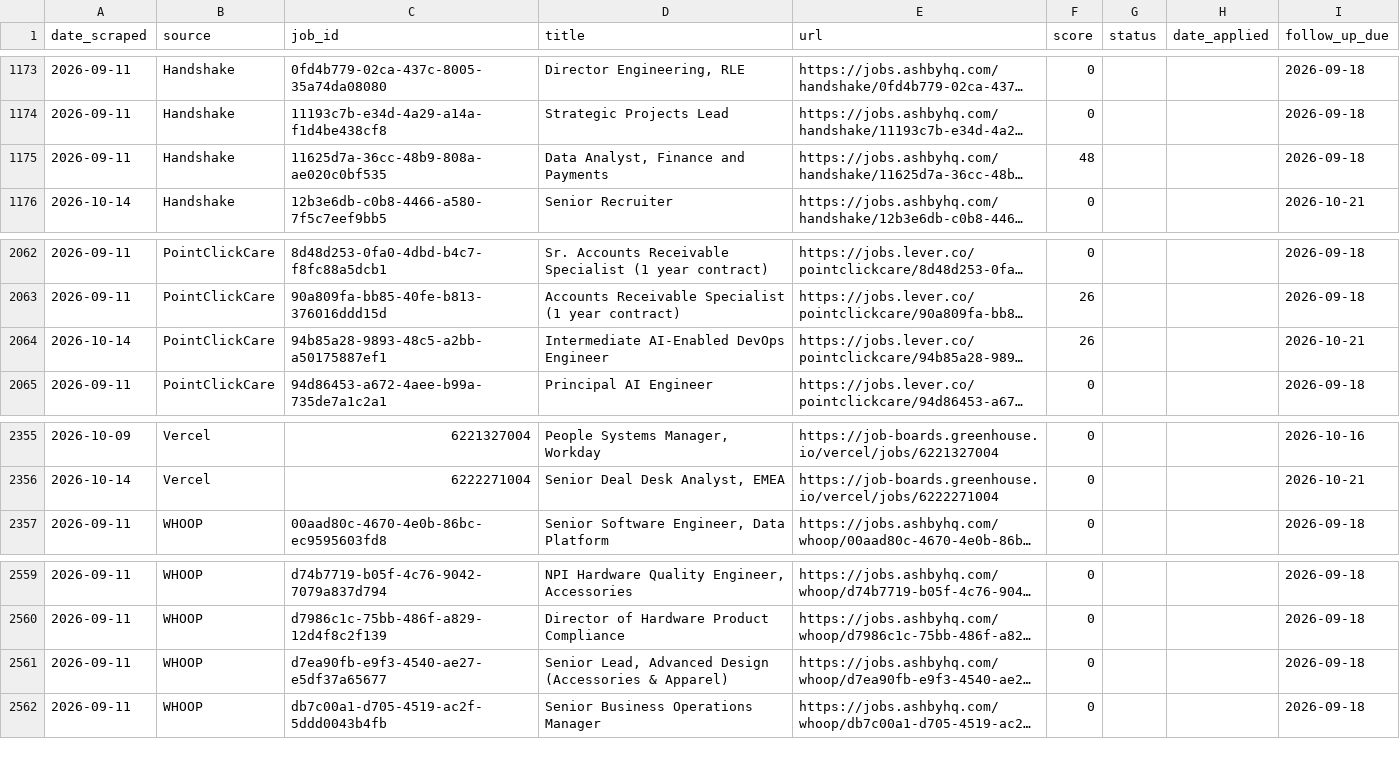
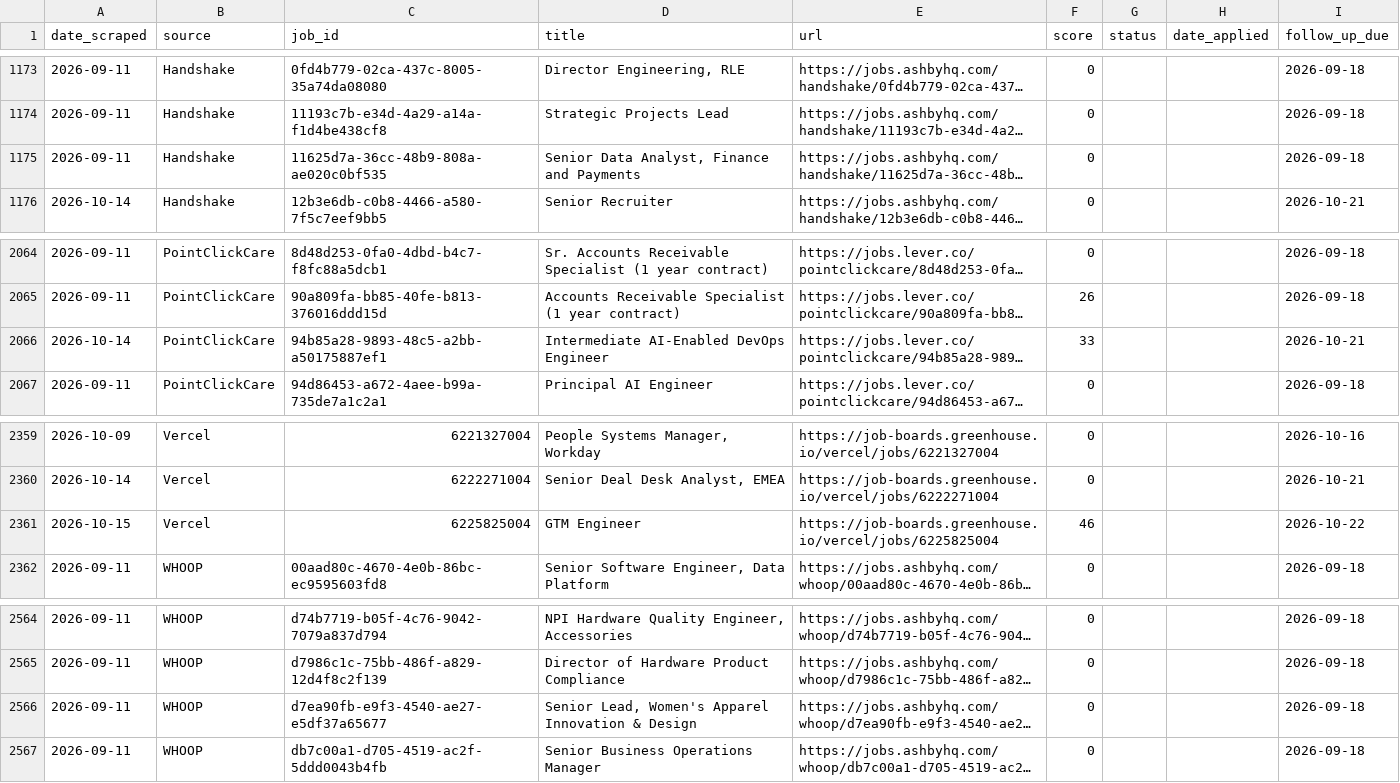
Before and after one commit to niiadjei7/job_monitor, a CSV file: job_search_tracker.csv, drawn as a sheet; only a part is shown, gaps mark what is left out; long unchanged cells end in …; addresses are those after the commit; the diff covers the shown part only; the diff names each change by its address in the sheet, - before the commit and + after, or states it on an @@ line.

```diff
--- a/job_search_tracker.csv
+++ b/job_search_tracker.csv
-D1175 (title): Data Analyst, Finance and Payments
+D1175 (title): Senior Data Analyst, Finance and Payments
-F1175 (score): 48
+F1175 (score): 0
-F2066 (score): 26
+F2066 (score): 33
+row 2361: 2026-10-15 | Vercel | 6225825004 | GTM Engineer | https://job-boards.greenhouse.io/vercel/jobs/6225825004 | 46 |  |  | 2026-10-22
-D2566 (title): Senior Lead, Advanced Design (Accessories & Apparel)
+D2566 (title): Senior Lead, Women's Apparel Innovation & Design
```
Also changed, not shown: 6 added rows elsewhere in this file, 1 other file.
